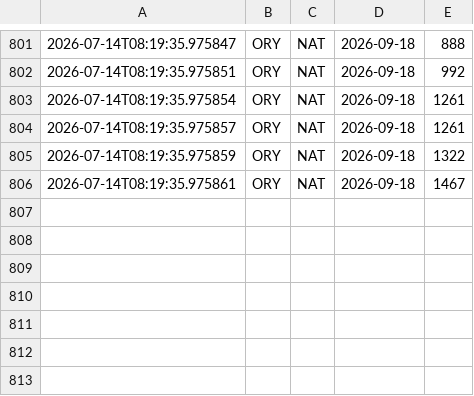
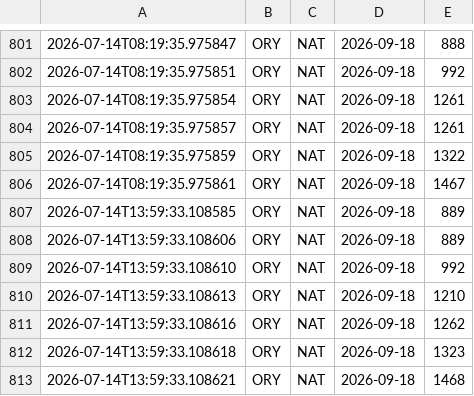
Before and after one commit to pauloeugenio/flypass, a CSV file: data/prices.csv, drawn as a sheet; only a part is shown, gaps mark what is left out.

Commit message:
Update flight prices

```diff
--- a/data/prices.csv
+++ b/data/prices.csv
@@ -806 +806,8 @@
 2026-07-14T08:19:35.975861,ORY,NAT,2026-09-18,1467,,
+2026-07-14T13:59:33.108585,ORY,NAT,2026-09-18,889,,
+2026-07-14T13:59:33.108606,ORY,NAT,2026-09-18,889,,
+2026-07-14T13:59:33.108610,ORY,NAT,2026-09-18,992,,
+2026-07-14T13:59:33.108613,ORY,NAT,2026-09-18,1210,,
+2026-07-14T13:59:33.108616,ORY,NAT,2026-09-18,1262,,
+2026-07-14T13:59:33.108618,ORY,NAT,2026-09-18,1323,,
+2026-07-14T13:59:33.108621,ORY,NAT,2026-09-18,1468,,
```
